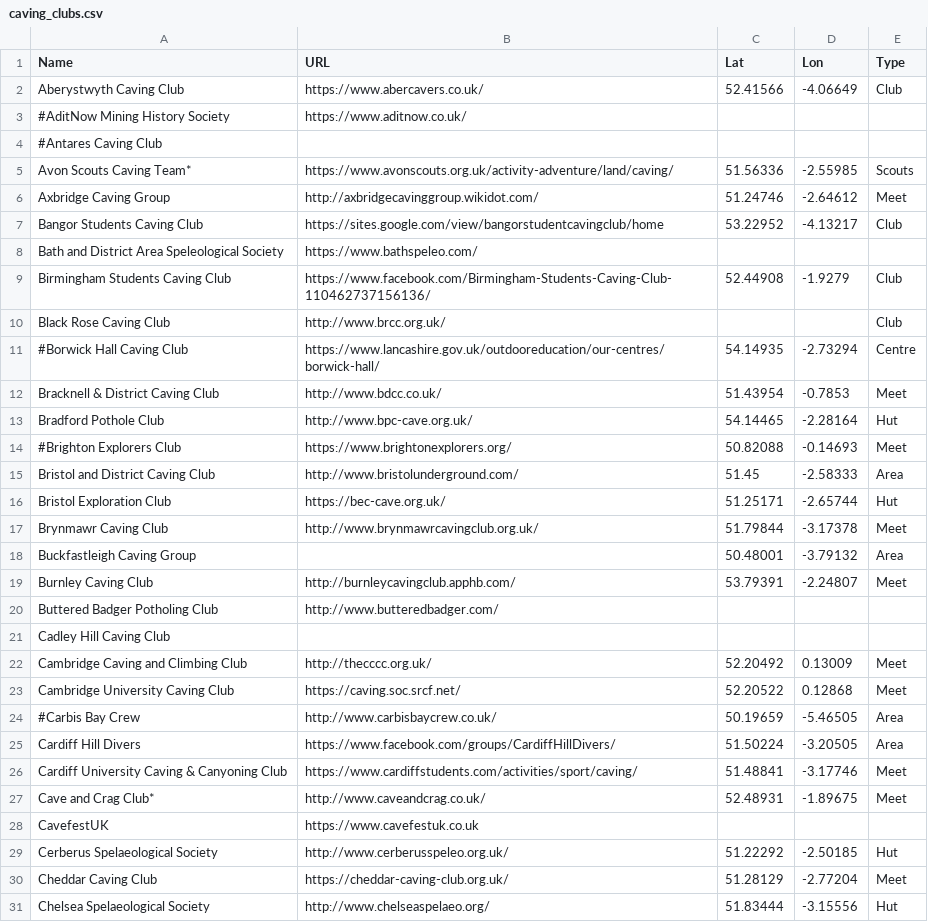
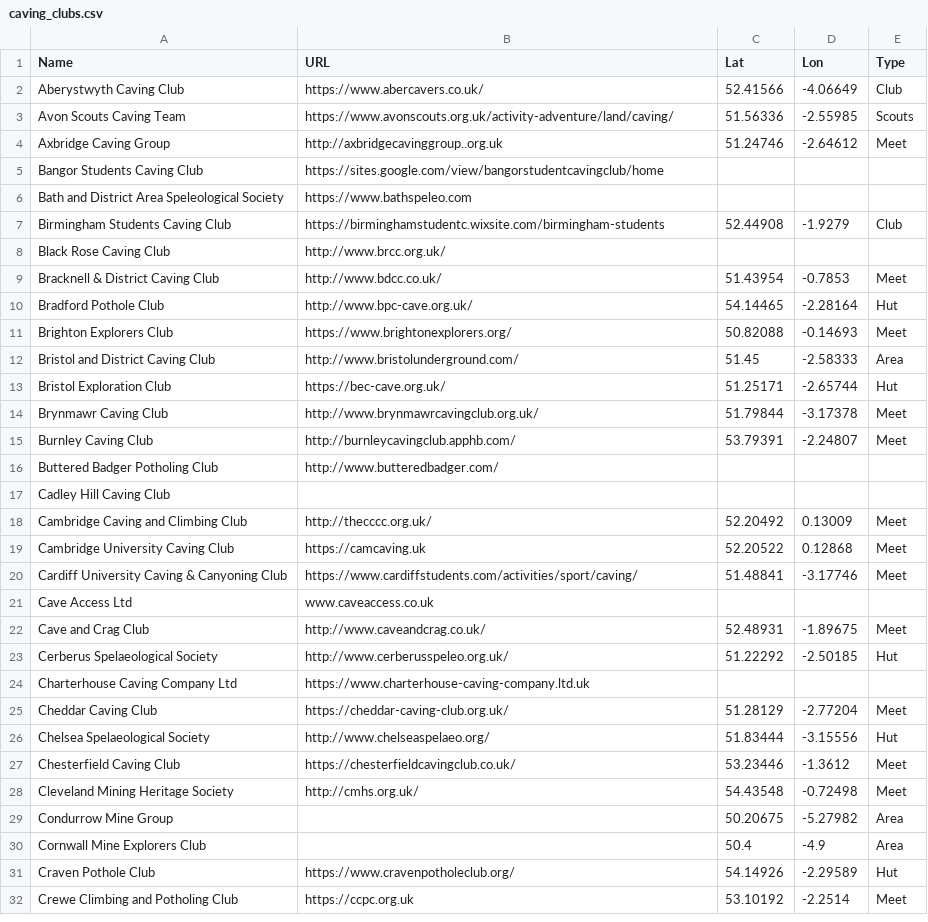
Before and after one commit to BritishCavingAssociation/bca-clubs-map, a CSV file: caving_clubs.csv, drawn as a sheet; only a part is shown; the shorter side is filled out with more unchanged rows; the diff covers the shown part only.

Commit message:
Update caving_clubs.csv
Caving clubs 2024 update

```diff
--- a/caving_clubs.csv
+++ b/caving_clubs.csv
@@ -2,14 +2,11 @@ Name,URL,Lat,Lon,Type
 Aberystwyth Caving Club,https://www.abercavers.co.uk/,52.41566,-4.06649,Club
-#AditNow Mining History Society,https://www.aditnow.co.uk/,,,
-#Antares Caving Club,,,,
-Avon Scouts Caving Team*,https://www.avonscouts.org.uk/activity-adventure/land/caving/,51.56336,-2.55985,Scouts
-Axbridge Caving Group,http://axbridgecavinggroup.wikidot.com/,51.24746,-2.64612,Meet
-Bangor Students Caving Club,https://sites.google.com/view/bangorstudentcavingclub/home,53.22952,-4.13217,Club
-Bath and District Area Speleological Society,https://www.bathspeleo.com/,,,
-Birmingham Students Caving Club,https://www.facebook.com/Birmingham-Students-Caving-Club-110462737156136/,52.44908,-1.9279,Club
-Black Rose Caving Club,http://www.brcc.org.uk/,,,Club
-#Borwick Hall Caving Club,https://www.lancashire.gov.uk/outdooreducation/our-centres/borwick-hall/,54.14935,-2.73294,Centre
+Avon Scouts Caving Team,https://www.avonscouts.org.uk/activity-adventure/land/caving/,51.56336,-2.55985,Scouts
+Axbridge Caving Group,http://axbridgecavinggroup..org.uk,51.24746,-2.64612,Meet
+Bangor Students Caving Club,https://sites.google.com/view/bangorstudentcavingclub/home,,,
+Bath and District Area Speleological Society,https://www.bathspeleo.com,,,
+Birmingham Students Caving Club,https://birminghamstudentc.wixsite.com/birmingham-students,52.44908,-1.9279,Club
+Black Rose Caving Club,http://www.brcc.org.uk/,,,
 Bracknell & District Caving Club,http://www.bdcc.co.uk/,51.43954,-0.7853,Meet
 Bradford Pothole Club,http://www.bpc-cave.org.uk/,54.14465,-2.28164,Hut
-#Brighton Explorers Club,https://www.brightonexplorers.org/,50.82088,-0.14693,Meet
+Brighton Explorers Club,https://www.brightonexplorers.org/,50.82088,-0.14693,Meet
 Bristol and District Caving Club,http://www.bristolunderground.com/,51.45,-2.58333,Area
@@ -17,3 +14,2 @@ Bristol Exploration Club,https://bec-cave.org.uk/,51.25171,-2.65744,Hut
 Brynmawr Caving Club,http://www.brynmawrcavingclub.org.uk/,51.79844,-3.17378,Meet
-Buckfastleigh Caving Group,,50.48001,-3.79132,Area
 Burnley Caving Club,http://burnleycavingclub.apphb.com/,53.79391,-2.24807,Meet
@@ -22,9 +18,8 @@ Cadley Hill Caving Club,,,,
 Cambridge Caving and Climbing Club,http://thecccc.org.uk/,52.20492,0.13009,Meet
-Cambridge University Caving Club,https://caving.soc.srcf.net/,52.20522,0.12868,Meet
-#Carbis Bay Crew,http://www.carbisbaycrew.co.uk/,50.19659,-5.46505,Area
-Cardiff Hill Divers,https://www.facebook.com/groups/CardiffHillDivers/,51.50224,-3.20505,Area
+Cambridge University Caving Club,https://camcaving.uk,52.20522,0.12868,Meet
 Cardiff University Caving & Canyoning Club,https://www.cardiffstudents.com/activities/sport/caving/,51.48841,-3.17746,Meet
-Cave and Crag Club*,http://www.caveandcrag.co.uk/,52.48931,-1.89675,Meet
-CavefestUK,https://www.cavefestuk.co.uk,,,
+Cave Access Ltd,www.caveaccess.co.uk,,,
+Cave and Crag Club,http://www.caveandcrag.co.uk/,52.48931,-1.89675,Meet
 Cerberus Spelaeological Society,http://www.cerberusspeleo.org.uk/,51.22292,-2.50185,Hut
+Charterhouse Caving Company Ltd,https://www.charterhouse-caving-company.ltd.uk,,,
 Cheddar Caving Club,https://cheddar-caving-club.org.uk/,51.28129,-2.77204,Meet
```
Also changed, not shown: 9 added rows, 31 removed rows and 46 edited cells elsewhere in this file.
